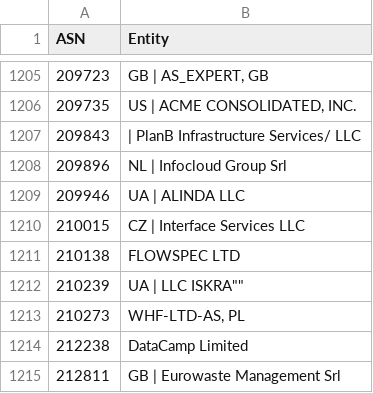
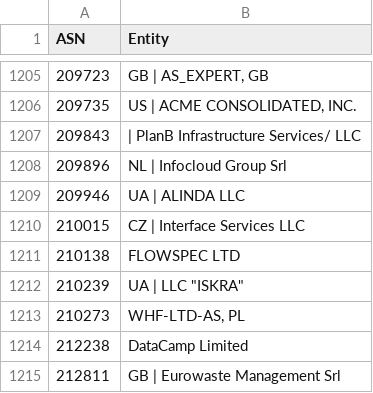
Before and after one commit to SiftLogic/bad-asn-list, a CSV file: bad-asn-list.csv, drawn as a sheet; only a part is shown, gaps mark what is left out.

Commit message:
Update bad-asn-list.csv

```diff
--- a/bad-asn-list.csv
+++ b/bad-asn-list.csv
@@ -1211,3 +1211,3 @@ ASN,Entity
 210138,"FLOWSPEC LTD"
-210239,"UA | LLC "ISKRA""
+210239,"UA | LLC ""ISKRA"""
 210273,"WHF-LTD-AS, PL"
```
